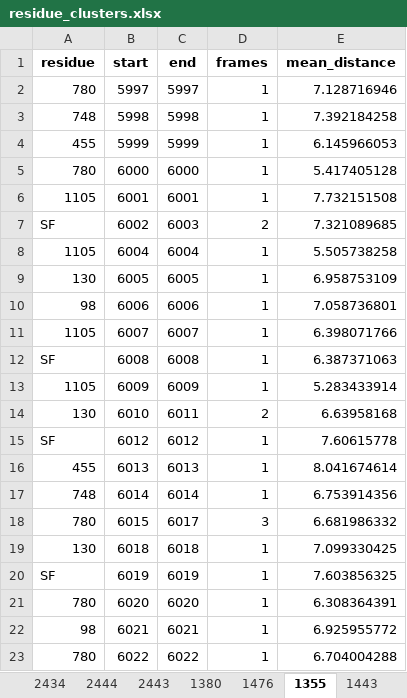
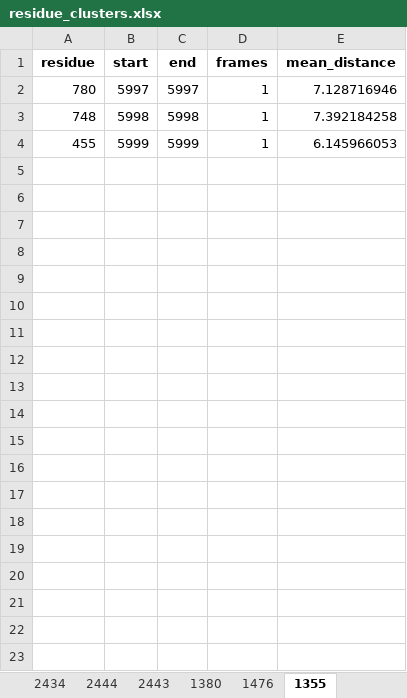
Before and after one commit to konstantinasfr/ion-permeation-analyzer, an Excel workbook: results/residue_clusters.xlsx, sheet 1355, drawn as a sheet; only a part is shown; values as stored, in another font and other column widths than the file's, no borders; the diff covers the shown part only; the diff names each change by its address in the sheet, - before the commit and + after, or states it on an @@ line.

```diff
--- a/results/residue_clusters.xlsx (sheet 1355)
+++ b/results/residue_clusters.xlsx (sheet 1355)
-sheet tab: 1443
-row 5: 780 | 6000 | 6000 | 1 | 5.417405128
-row 6: 1105 | 6001 | 6001 | 1 | 7.732151508
-row 7: SF | 6002 | 6003 | 2 | 7.321089685
-row 8: 1105 | 6004 | 6004 | 1 | 5.505738258
-row 9: 130 | 6005 | 6005 | 1 | 6.958753109
-row 10: 98 | 6006 | 6006 | 1 | 7.058736801
-row 11: 1105 | 6007 | 6007 | 1 | 6.398071766
-row 12: SF | 6008 | 6008 | 1 | 6.387371063
-row 13: 1105 | 6009 | 6009 | 1 | 5.283433914
-row 14: 130 | 6010 | 6011 | 2 | 6.63958168
-row 15: SF | 6012 | 6012 | 1 | 7.60615778
-row 16: 455 | 6013 | 6013 | 1 | 8.041674614
-row 17: 748 | 6014 | 6014 | 1 | 6.753914356
-row 18: 780 | 6015 | 6017 | 3 | 6.681986332
-row 19: 130 | 6018 | 6018 | 1 | 7.099330425
-row 20: SF | 6019 | 6019 | 1 | 7.603856325
-row 21: 780 | 6020 | 6020 | 1 | 6.308364391
-row 22: 98 | 6021 | 6021 | 1 | 6.925955772
-row 23: 780 | 6022 | 6022 | 1 | 6.704004288
```
Also changed, not shown: 104 removed rows elsewhere in this sheet, sheet 1460, sheet 1476, sheet 2443, sheet 2434, sheet 1380, sheet 1308, other sheet tabs, results/ch2_permation_residue_comb.xlsx, results/min_results_per_frame.xlsx, 26 other files.
